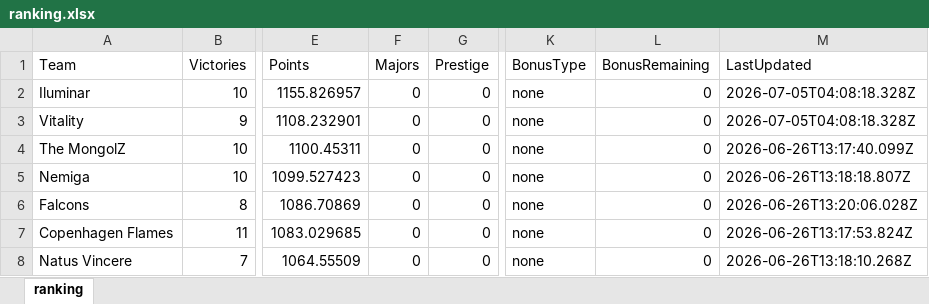
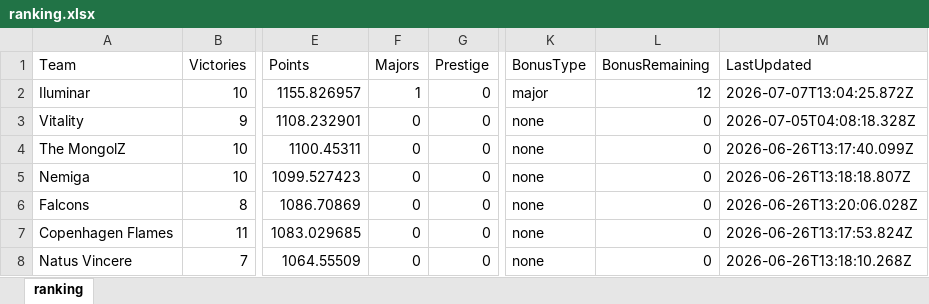
Before and after one commit to ckjhn/ck-tools, an Excel workbook: file/ranking.xlsx, sheet ranking, drawn as a sheet; only a part is shown, gaps mark what is left out; values as stored, in another font and other column widths than the file's, no borders; the diff names each change by its address in the sheet, - before the commit and + after, or states it on an @@ line.

Commit message:
Add files via upload

```diff
--- a/file/ranking.xlsx (sheet ranking)
+++ b/file/ranking.xlsx (sheet ranking)
-F2 (Majors): 0
+F2 (Majors): 1
-K2 (BonusType): none
+K2 (BonusType): major
-L2 (BonusRemaining): 0
+L2 (BonusRemaining): 12
-M2 (LastUpdated): 2026-07-05T04:08:18.328Z
+M2 (LastUpdated): 2026-07-07T13:04:25.872Z
```
